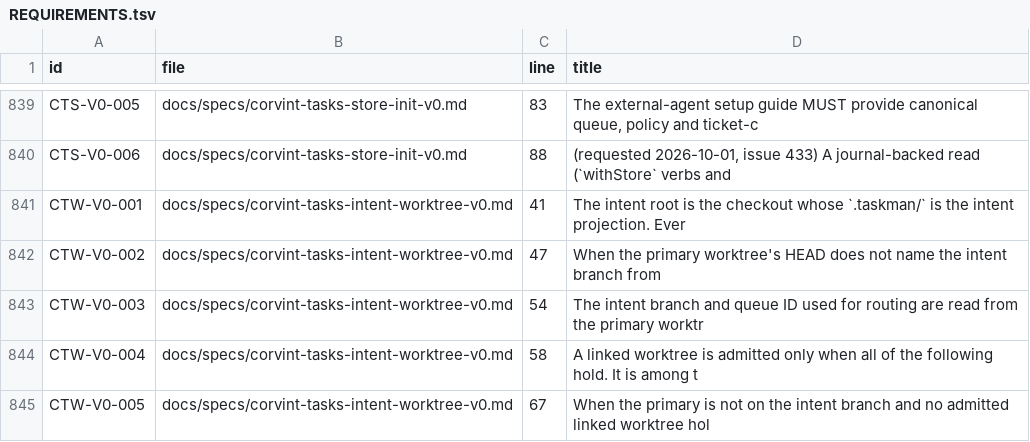
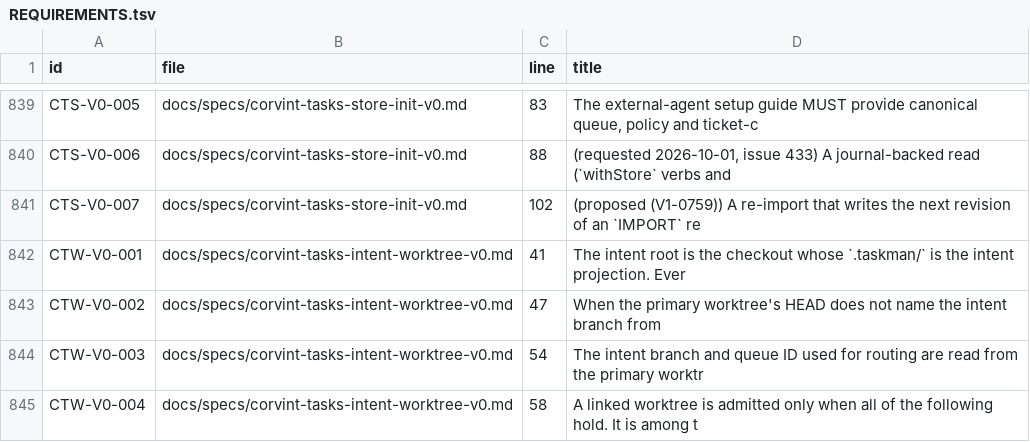
Before and after one commit to beamfall/corvint, a TSV file: docs/specs/REQUIREMENTS.tsv, drawn as a sheet; only a part is shown, gaps mark what is left out; the shorter side is filled out with more unchanged rows.

Commit message:
tasks/importer: re-import keeps requiresPool and requiredRoles (V1-0759, CTS-V0-007)

```diff
--- a/docs/specs/REQUIREMENTS.tsv
+++ b/docs/specs/REQUIREMENTS.tsv
@@ -840,2 +840,3 @@ CTS-V0-005	docs/specs/corvint-tasks-store-init-v0.md	83	The external-agent setup
 CTS-V0-006	docs/specs/corvint-tasks-store-init-v0.md	88	(requested 2026-10-01, issue 433) A journal-backed read (`withStore` verbs and
+CTS-V0-007	docs/specs/corvint-tasks-store-init-v0.md	102	(proposed (V1-0759)) A re-import that writes the next revision of an `IMPORT` re
 CTW-V0-001	docs/specs/corvint-tasks-intent-worktree-v0.md	41	The intent root is the checkout whose `.taskman/` is the intent projection. Ever
```
Also changed, not shown: 4 other files.
